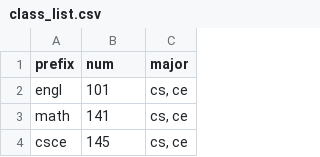
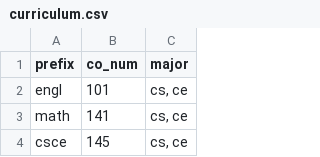
Before and after one commit to dvjr22/AdviseMe-Database, a CSV file: Data/curriculum.csv (was Data/class_list.csv), drawn as a sheet; only a part is shown.

Commit message:
modifications to data files, added csv to test.py

```diff
--- a/Data/class_list.csv
+++ b/Data/curriculum.csv
@@ -1,2 +1,2 @@
-prefix,num,major
+prefix,co_num,major
 engl,101,"cs, ce"
```
Also changed, not shown: 8 other files.
